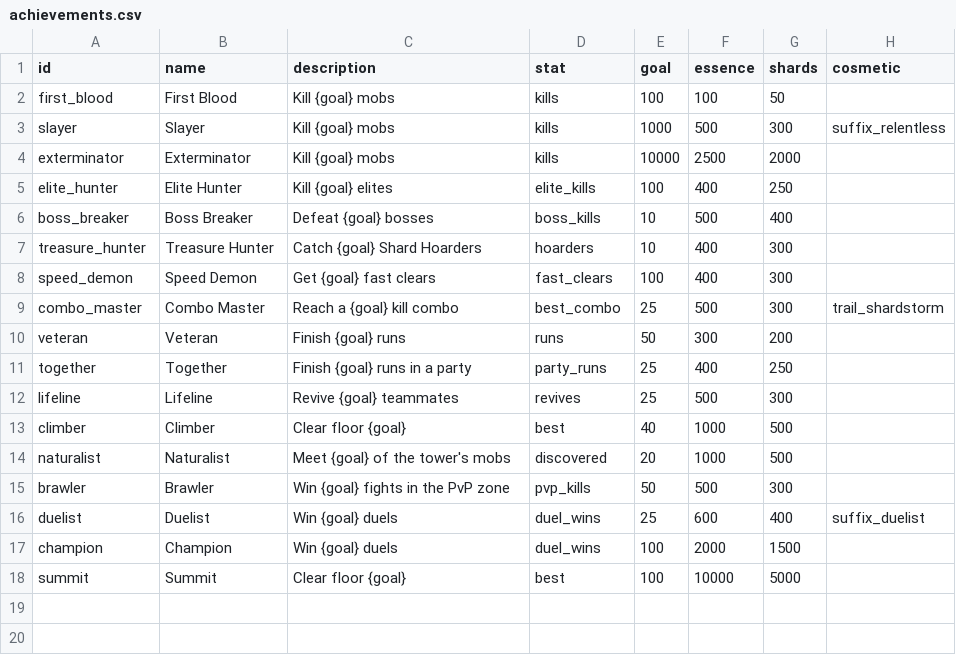
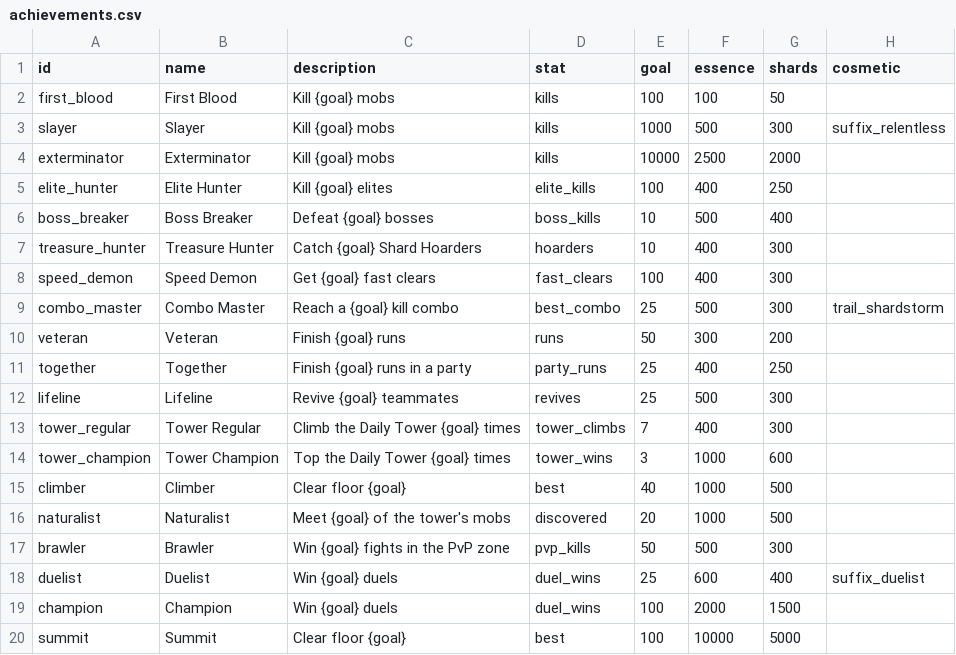
Before and after one commit to charky-p/aurora-plugin, a CSV file: scripts/data/gauntlet/achievements.csv, drawn as a sheet.

Commit message:
[C] Daily Tower achievements: Tower Regular (climb it 7 times) and Tower Champion (top it 3 times), counted when a try starts and when a day is paid

```diff
--- a/scripts/data/gauntlet/achievements.csv
+++ b/scripts/data/gauntlet/achievements.csv
@@ -12,2 +12,4 @@ together,Together,Finish {goal} runs in a party,party_runs,25,400,250,
 lifeline,Lifeline,Revive {goal} teammates,revives,25,500,300,
+tower_regular,Tower Regular,Climb the Daily Tower {goal} times,tower_climbs,7,400,300,
+tower_champion,Tower Champion,Top the Daily Tower {goal} times,tower_wins,3,1000,600,
 climber,Climber,Clear floor {goal},best,40,1000,500,
```
Also changed, not shown: 4 other files.
